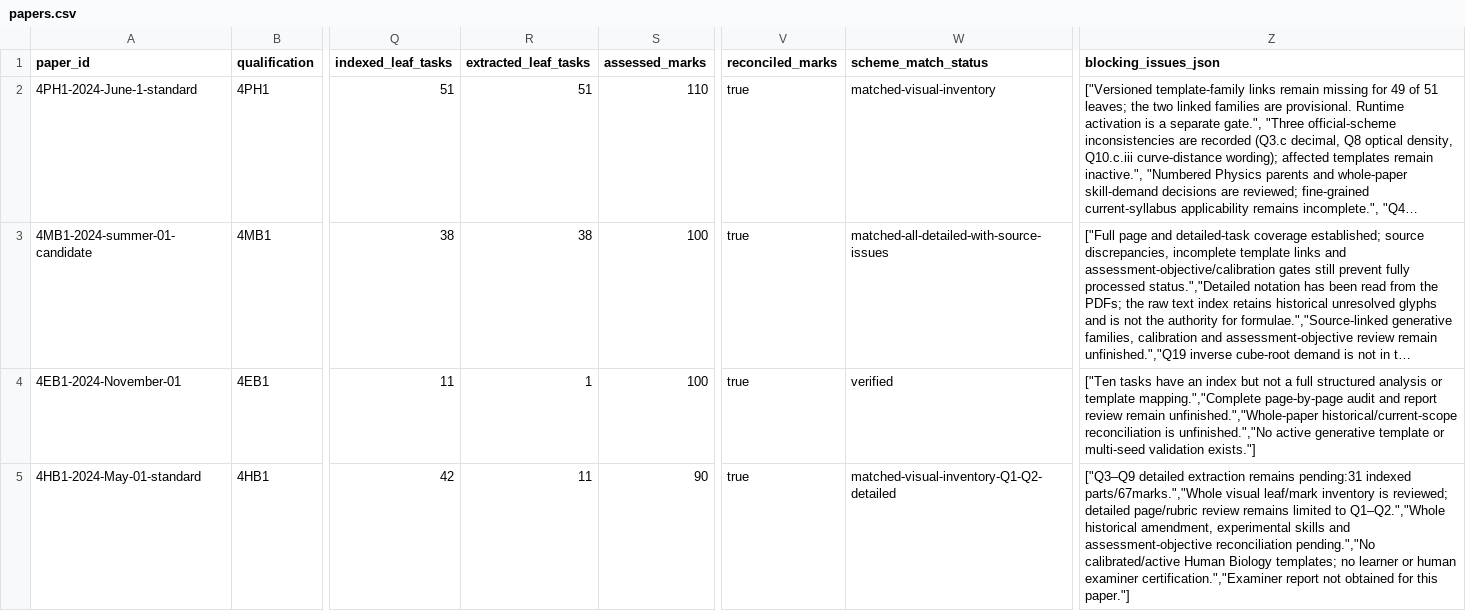
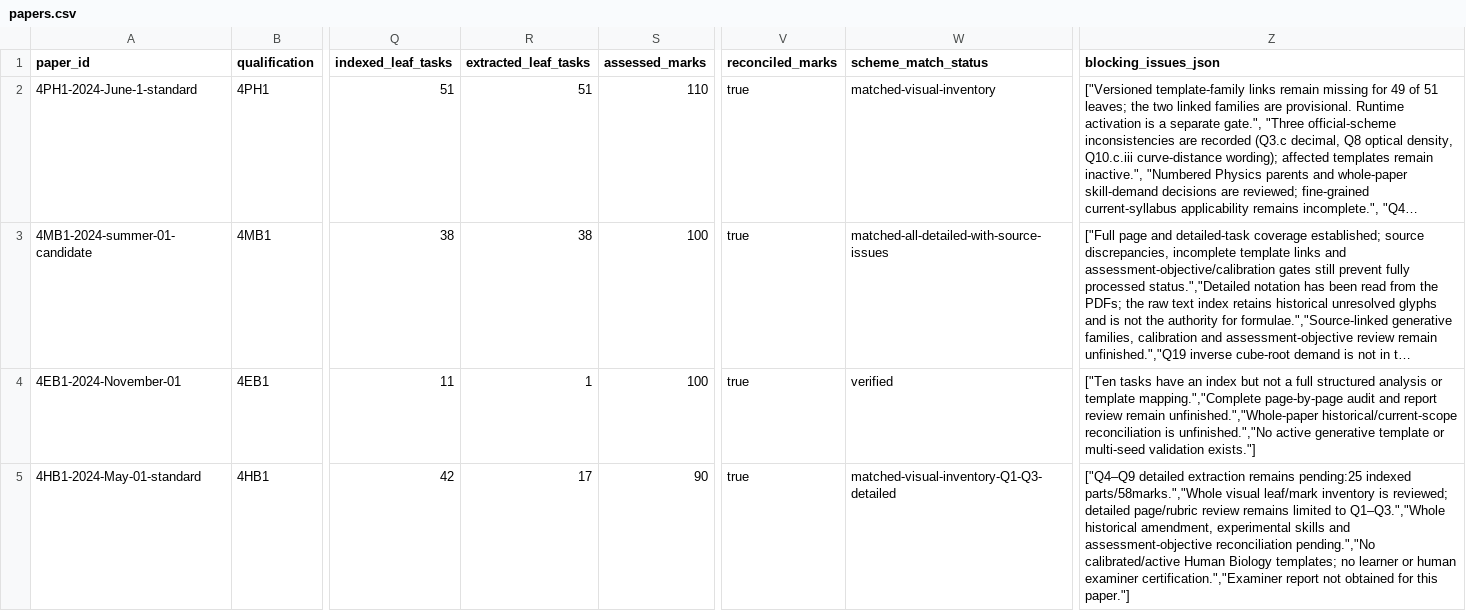
Before and after one commit to peterpeterpeter111/igcses, a CSV file: research/ledger/v1/papers.csv, drawn as a sheet; only a part is shown, gaps mark what is left out; long unchanged cells end in …; the diff names each change by its address in the sheet, - before the commit and + after, or states it on an @@ line.

```diff
--- a/research/ledger/v1/papers.csv
+++ b/research/ledger/v1/papers.csv
-R5 (extracted_leaf_tasks): 11
+R5 (extracted_leaf_tasks): 17
-W5 (scheme_match_status): matched-visual-inventory-Q1-Q2-detailed
+W5 (scheme_match_status): matched-visual-inventory-Q1-Q3-detailed
-Z5 (blocking_issues_json): ["Q3–Q9 detailed extraction remains pending:31 indexed parts/67marks.","Whole visual leaf/mark inventory is reviewed; detailed page/rubric review remains limited to Q1–Q2.","Whole historical amendment,…
+Z5 (blocking_issues_json): ["Q4–Q9 detailed extraction remains pending:25 indexed parts/58marks.","Whole visual leaf/mark inventory is reviewed; detailed page/rubric review remains limited to Q1–Q3.","Whole historical amendment,…
```
Also changed, not shown: research/ledger/v1/documents.csv, research/ledger/v1/syllabus-points.csv, 19 other files.
